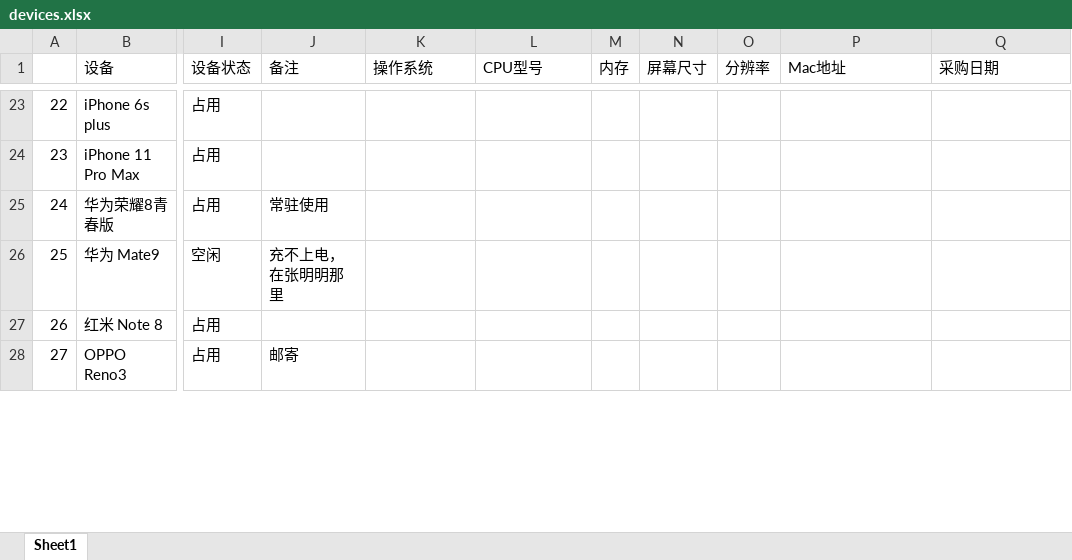
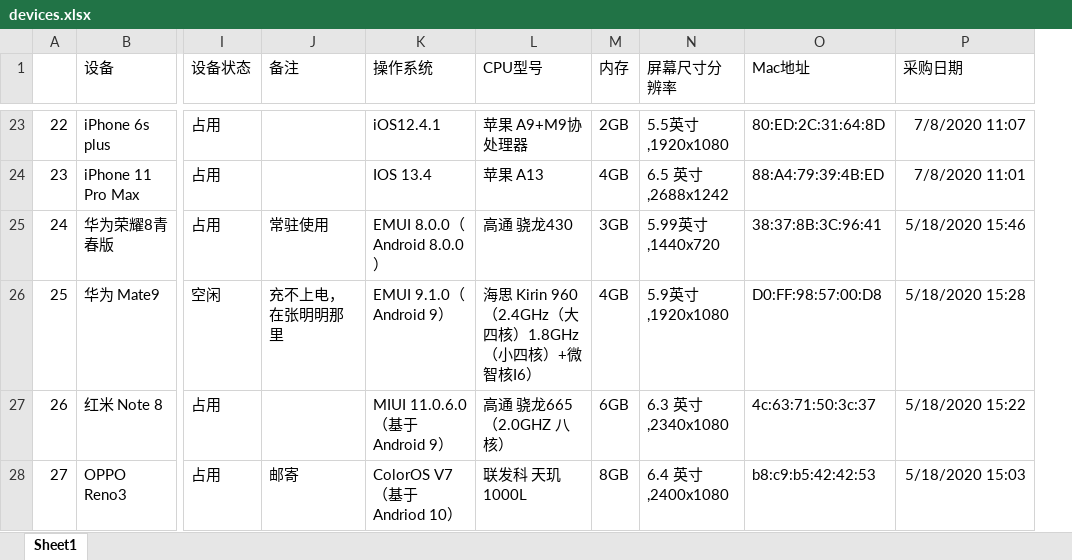
Before and after one commit to fanzhili3157/device_system, an Excel workbook: devices.xlsx, sheet Sheet1, drawn as a sheet; only a part is shown, gaps mark what is left out; values as stored, in another font and other column widths than the file's, no borders; removed rows and columns are numbered as before the commit, all else as after; the diff covers the shown part only; the diff names each change by its address in the sheet, - before the commit and + after, or states it on an @@ line.

```diff
--- a/devices.xlsx (sheet Sheet1)
+++ b/devices.xlsx (sheet Sheet1)
-column N (屏幕尺寸), empty
-column O (分辨率), empty
+column N (屏幕尺寸分辨率), rows 23-28: 5.5英寸,1920x1080 | 6.5 英寸,2688x1242 | 5.99英寸,1440x720 | 5.9英寸,1920x1080 | 6.3 英寸,2340x1080 | 6.4 英寸,2400x1080
-K23 (操作系统): (empty)
+K23 (操作系统): iOS12.4.1
-L23 (CPU型号): (empty)
+L23 (CPU型号): 苹果 A9+M9协处理器
-M23 (内存): (empty)
+M23 (内存): 2GB
-O23 (Mac地址): (empty)
+O23 (Mac地址): 80:ED:2C:31:64:8D
-P23 (采购日期): (empty)
+P23 (采购日期): 7/8/2020 11:07
-K24 (操作系统): (empty)
+K24 (操作系统): IOS 13.4
-L24 (CPU型号): (empty)
+L24 (CPU型号): 苹果 A13
-M24 (内存): (empty)
+M24 (内存): 4GB
-O24 (Mac地址): (empty)
+O24 (Mac地址): 88:A4:79:39:4B:ED
-P24 (采购日期): (empty)
+P24 (采购日期): 7/8/2020 11:01
-K25 (操作系统): (empty)
+K25 (操作系统): EMUI 8.0.0（Android 8.0.0）
-L25 (CPU型号): (empty)
+L25 (CPU型号): 高通 骁龙430
-M25 (内存): (empty)
+M25 (内存): 3GB
-O25 (Mac地址): (empty)
+O25 (Mac地址): 38:37:8B:3C:96:41
-P25 (采购日期): (empty)
+P25 (采购日期): 5/18/2020 15:46
-K26 (操作系统): (empty)
+K26 (操作系统): EMUI 9.1.0（Android 9）
-L26 (CPU型号): (empty)
+L26 (CPU型号): 海思 Kirin 960（2.4GHz（大四核）1.8GHz（小四核）+微智核I6）
-M26 (内存): (empty)
+M26 (内存): 4GB
-O26 (Mac地址): (empty)
+O26 (Mac地址): D0:FF:98:57:00:D8
-P26 (采购日期): (empty)
+P26 (采购日期): 5/18/2020 15:28
-K27 (操作系统): (empty)
+K27 (操作系统): MIUI 11.0.6.0（基于Android 9）
-L27 (CPU型号): (empty)
+L27 (CPU型号): 高通 骁龙665（2.0GHZ 八核）
-M27 (内存): (empty)
+M27 (内存): 6GB
-O27 (Mac地址): (empty)
+O27 (Mac地址): 4c:63:71:50:3c:37
-P27 (采购日期): (empty)
+P27 (采购日期): 5/18/2020 15:22
-K28 (操作系统): (empty)
+K28 (操作系统): ColorOS V7（基于Andriod 10）
-L28 (CPU型号): (empty)
+L28 (CPU型号): 联发科 天玑1000L
-M28 (内存): (empty)
+M28 (内存): 8GB
-O28 (Mac地址): (empty)
+O28 (Mac地址): b8:c9:b5:42:42:53
-P28 (采购日期): (empty)
+P28 (采购日期): 5/18/2020 15:03
```
Also changed, not shown: 723 edited cells elsewhere in this sheet, 16 other files.
